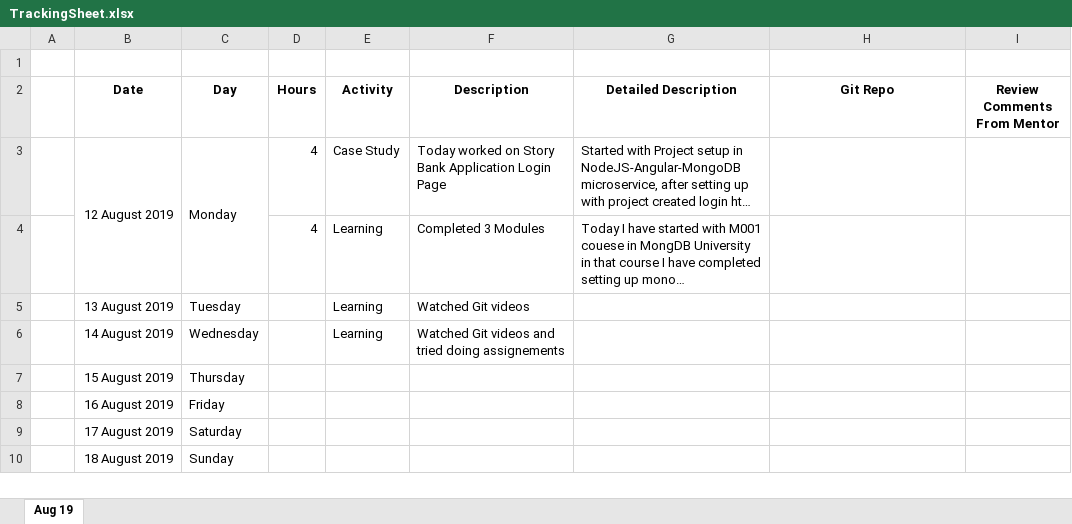
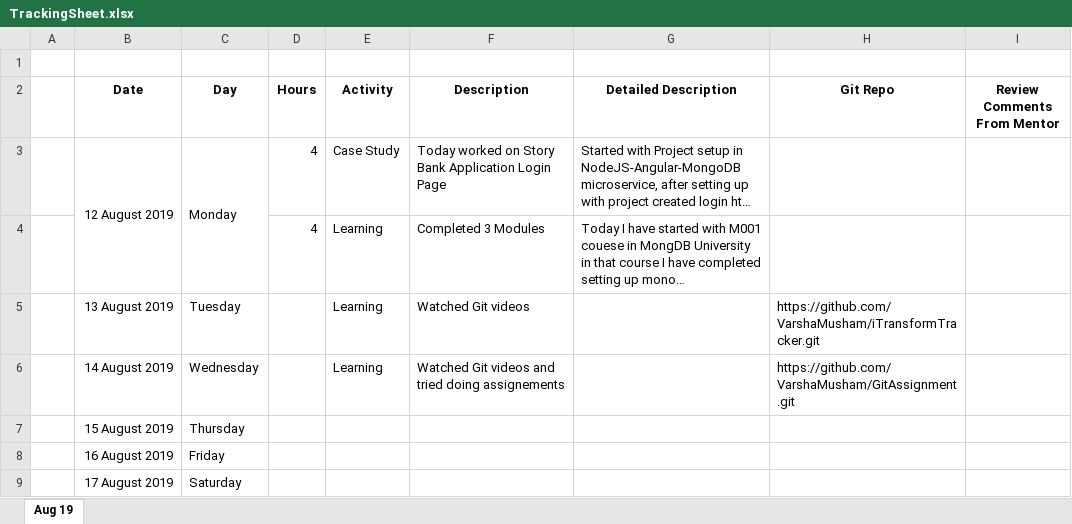
Before and after one commit to VarshaMusham/iTransformTracker, an Excel workbook: TrackingSheet.xlsx, sheet Aug 19, drawn as a sheet; only a part is shown; the shorter side is filled out with more unchanged rows; long unchanged cells end in …; values as stored, in another font and other column widths than the file's, no borders; the diff names each change by its address in the sheet, - before the commit and + after, or states it on an @@ line.

Commit message:
After adding git links

```diff
--- a/TrackingSheet.xlsx (sheet Aug 19)
+++ b/TrackingSheet.xlsx (sheet Aug 19)
-H5 (Git Repo): (empty)
+H5 (Git Repo): https://github.com/VarshaMusham/iTransformTracker.git
-H6 (Git Repo): (empty)
+H6 (Git Repo): https://github.com/VarshaMusham/GitAssignment.git
```
